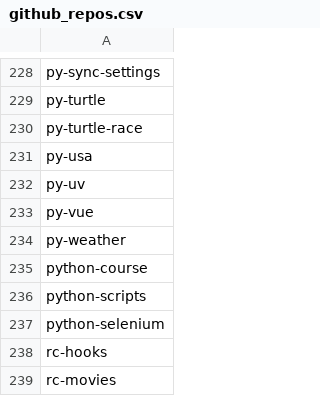
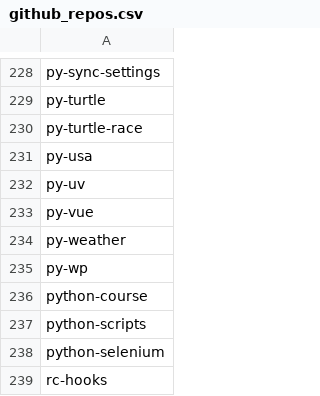
Before and after one commit to seriiserii825/py-bitbucket, a CSV file: github_repos.csv, drawn as a sheet; only a part is shown, gaps mark what is left out; the shorter side is filled out with more unchanged rows; the diff names each change by its address in the sheet, - before the commit and + after, or states it on an @@ line.

```diff
--- a/github_repos.csv
+++ b/github_repos.csv
+row 235: py-wp
```
Also changed, not shown: bludelego@gmail.com_repos.csv, 2 other files.
